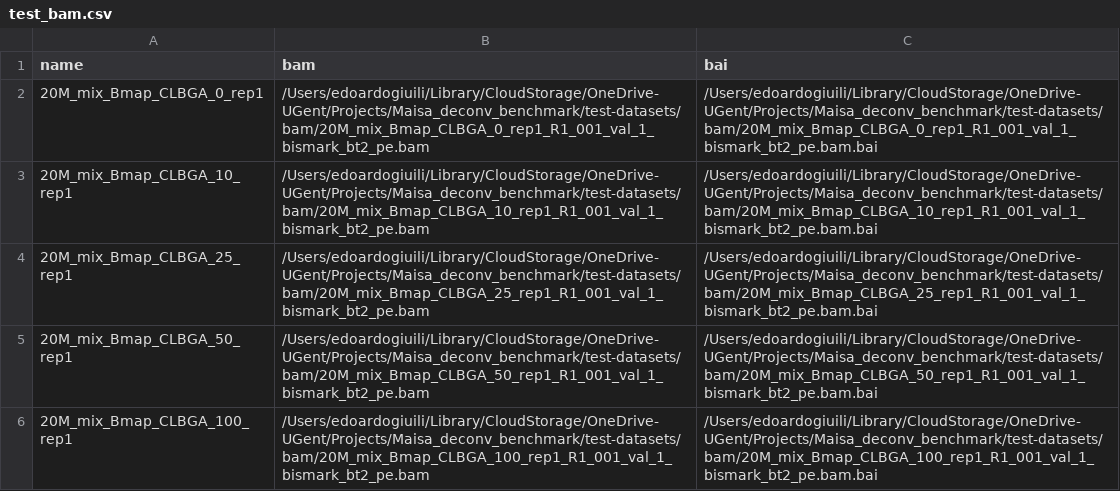
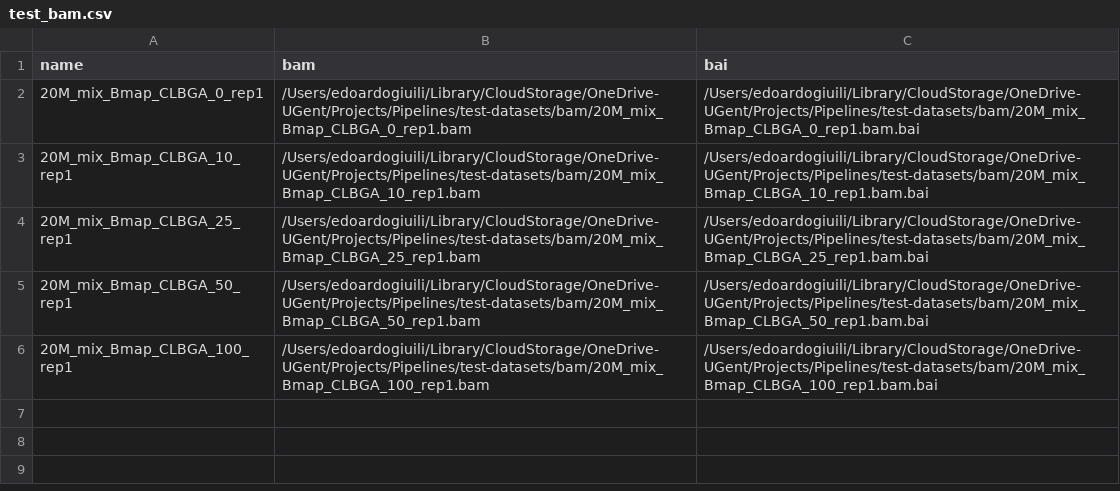
Before and after one commit to VIBTOBIlab/DecoNFlow, a CSV file: assets/test_bam.csv, drawn as a sheet.

```diff
--- a/assets/test_bam.csv
+++ b/assets/test_bam.csv
@@ -1,6 +1,6 @@
 name,bam,bai
-20M_mix_Bmap_CLBGA_0_rep1,/Users/edoardogiuili/Library/CloudStorage/OneDrive-UGent/Projects/Maisa_deconv_benchmark/test-datasets/bam/20M_mix_Bmap_CLBGA_0_rep1_R1_001_val_1_bismark_bt2_pe.bam,/Users/edoardogiuili/Library/CloudStorage/OneDrive-UGent/Projects/Maisa_deconv_benchmark/test-datasets/bam/20M_mix_Bmap_CLBGA_0_rep1_R1_001_val_1_bismark_bt2_pe.bam.bai
-20M_mix_Bmap_CLBGA_10_rep1,/Users/edoardogiuili/Library/CloudStorage/OneDrive-UGent/Projects/Maisa_deconv_benchmark/test-datasets/bam/20M_mix_Bmap_CLBGA_10_rep1_R1_001_val_1_bismark_bt2_pe.bam,/Users/edoardogiuili/Library/CloudStorage/OneDrive-UGent/Projects/Maisa_deconv_benchmark/test-datasets/bam/20M_mix_Bmap_CLBGA_10_rep1_R1_001_val_1_bismark_bt2_pe.bam.bai
-20M_mix_Bmap_CLBGA_25_rep1,/Users/edoardogiuili/Library/CloudStorage/OneDrive-UGent/Projects/Maisa_deconv_benchmark/test-datasets/bam/20M_mix_Bmap_CLBGA_25_rep1_R1_001_val_1_bismark_bt2_pe.bam,/Users/edoardogiuili/Library/CloudStorage/OneDrive-UGent/Projects/Maisa_deconv_benchmark/test-datasets/bam/20M_mix_Bmap_CLBGA_25_rep1_R1_001_val_1_bismark_bt2_pe.bam.bai
-20M_mix_Bmap_CLBGA_50_rep1,/Users/edoardogiuili/Library/CloudStorage/OneDrive-UGent/Projects/Maisa_deconv_benchmark/test-datasets/bam/20M_mix_Bmap_CLBGA_50_rep1_R1_001_val_1_bismark_bt2_pe.bam,/Users/edoardogiuili/Library/CloudStorage/OneDrive-UGent/Projects/Maisa_deconv_benchmark/test-datasets/bam/20M_mix_Bmap_CLBGA_50_rep1_R1_001_val_1_bismark_bt2_pe.bam.bai
-20M_mix_Bmap_CLBGA_100_rep1,/Users/edoardogiuili/Library/CloudStorage/OneDrive-UGent/Projects/Maisa_deconv_benchmark/test-datasets/bam/20M_mix_Bmap_CLBGA_100_rep1_R1_001_val_1_bismark_bt2_pe.bam,/Users/edoardogiuili/Library/CloudStorage/OneDrive-UGent/Projects/Maisa_deconv_benchmark/test-datasets/bam/20M_mix_Bmap_CLBGA_100_rep1_R1_001_val_1_bismark_bt2_pe.bam.bai
+20M_mix_Bmap_CLBGA_0_rep1,/Users/edoardogiuili/Library/CloudStorage/OneDrive-UGent/Projects/Pipelines/test-datasets/bam/20M_mix_Bmap_CLBGA_0_rep1.bam,/Users/edoardogiuili/Library/CloudStorage/OneDrive-UGent/Projects/Pipelines/test-datasets/bam/20M_mix_Bmap_CLBGA_0_rep1.bam.bai
+20M_mix_Bmap_CLBGA_10_rep1,/Users/edoardogiuili/Library/CloudStorage/OneDrive-UGent/Projects/Pipelines/test-datasets/bam/20M_mix_Bmap_CLBGA_10_rep1.bam,/Users/edoardogiuili/Library/CloudStorage/OneDrive-UGent/Projects/Pipelines/test-datasets/bam/20M_mix_Bmap_CLBGA_10_rep1.bam.bai
+20M_mix_Bmap_CLBGA_25_rep1,/Users/edoardogiuili/Library/CloudStorage/OneDrive-UGent/Projects/Pipelines/test-datasets/bam/20M_mix_Bmap_CLBGA_25_rep1.bam,/Users/edoardogiuili/Library/CloudStorage/OneDrive-UGent/Projects/Pipelines/test-datasets/bam/20M_mix_Bmap_CLBGA_25_rep1.bam.bai
+20M_mix_Bmap_CLBGA_50_rep1,/Users/edoardogiuili/Library/CloudStorage/OneDrive-UGent/Projects/Pipelines/test-datasets/bam/20M_mix_Bmap_CLBGA_50_rep1.bam,/Users/edoardogiuili/Library/CloudStorage/OneDrive-UGent/Projects/Pipelines/test-datasets/bam/20M_mix_Bmap_CLBGA_50_rep1.bam.bai
+20M_mix_Bmap_CLBGA_100_rep1,/Users/edoardogiuili/Library/CloudStorage/OneDrive-UGent/Projects/Pipelines/test-datasets/bam/20M_mix_Bmap_CLBGA_100_rep1.bam,/Users/edoardogiuili/Library/CloudStorage/OneDrive-UGent/Projects/Pipelines/test-datasets/bam/20M_mix_Bmap_CLBGA_100_rep1.bam.bai
```
Also changed, not shown: assets/test.csv, 4 other files.
